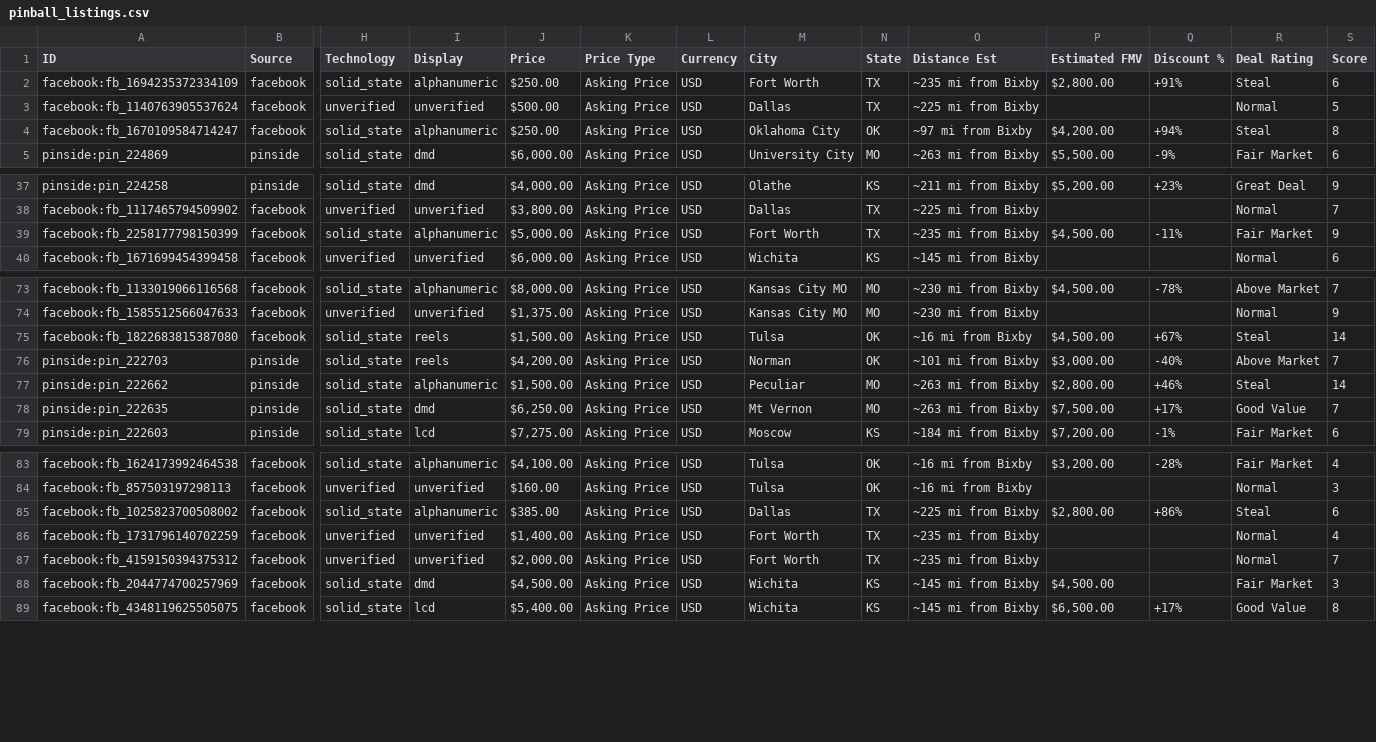
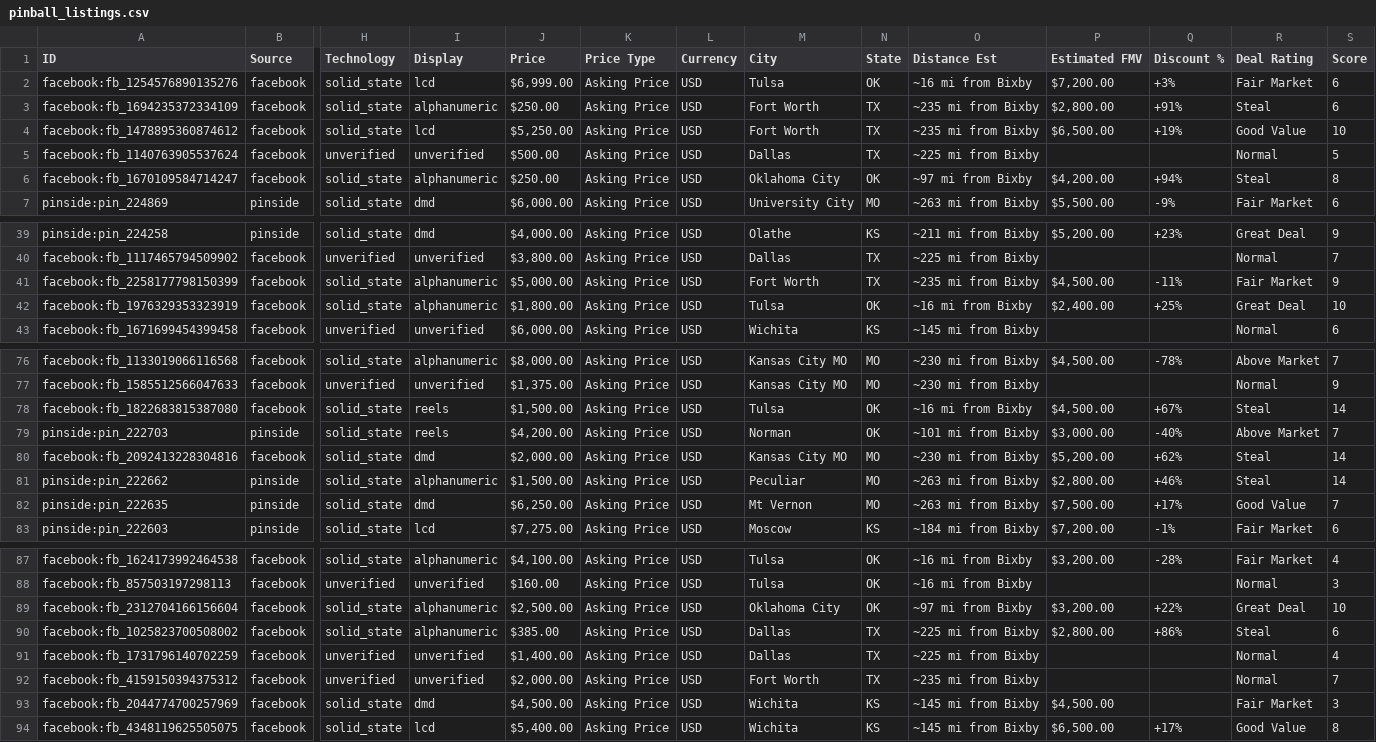
Before and after one commit to farmerboy772/farmerboy772.github.io, a CSV file: pinball_listings.csv, drawn as a sheet; only a part is shown, gaps mark what is left out; addresses are those after the commit; rows hold the shown columns only; the diff names each change by its address in the sheet, - before the commit and + after, or states it on an @@ line.

Commit message:
Update pinball listings: 2026-11-18 11:00 CDT

```diff
--- a/pinball_listings.csv
+++ b/pinball_listings.csv
+row 2: facebook:fb_1254576890135276 | facebook | solid_state | lcd | $6,999.00 | Asking Price | USD | Tulsa | OK | ~16 mi from Bixby | $7,200.00 | +3% | Fair Market | 6
+row 4: facebook:fb_1478895360874612 | facebook | solid_state | lcd | $5,250.00 | Asking Price | USD | Fort Worth | TX | ~235 mi from Bixby | $6,500.00 | +19% | Good Value | 10
+row 42: facebook:fb_1976329353323919 | facebook | solid_state | alphanumeric | $1,800.00 | Asking Price | USD | Tulsa | OK | ~16 mi from Bixby | $2,400.00 | +25% | Great Deal | 10
+row 80: facebook:fb_2092413228304816 | facebook | solid_state | dmd | $2,000.00 | Asking Price | USD | Kansas City MO | MO | ~230 mi from Bixby | $5,200.00 | +62% | Steal | 14
+row 89: facebook:fb_2312704166156604 | facebook | solid_state | alphanumeric | $2,500.00 | Asking Price | USD | Oklahoma City | OK | ~97 mi from Bixby | $3,200.00 | +22% | Great Deal | 10
-M91 (City): Fort Worth
+M91 (City): Dallas
-O91 (Distance Est): ~235 mi from Bixby
+O91 (Distance Est): ~225 mi from Bixby
```
Also changed, not shown: 6 other files.
